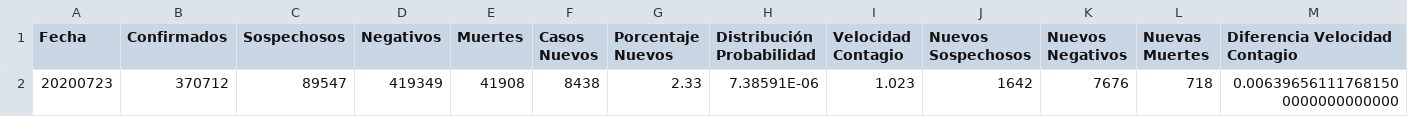
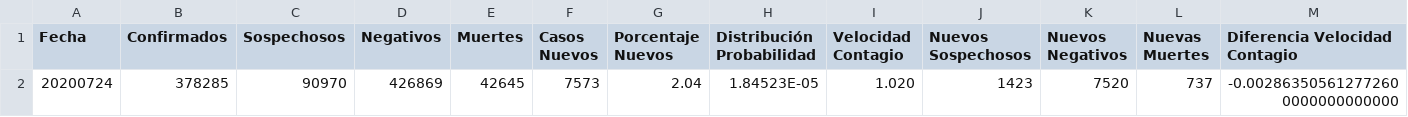
Before and after one commit to juanjmtzs/BI-COVID19, a CSV file: LastDay.csv, drawn as a sheet; only a part is shown; removed rows and columns are numbered as before the commit, all else as after; rows hold the shown columns only; the diff names each change by its address in the sheet, - before the commit and + after, or states it on an @@ line.

```diff
--- a/LastDay.csv
+++ b/LastDay.csv
-row 2: 20200723 | 370712 | 89547 | 419349 | 41908 | 8438 | 2.33 | 7.38591E-06 | 1.023 | 1642 | 7676 | 718 | 0.006396561117681500000000000000
+row 2: 20200724 | 378285 | 90970 | 426869 | 42645 | 7573 | 2.04 | 1.84523E-05 | 1.020 | 1423 | 7520 | 737 | -0.002863505612772600000000000000
```
Also changed, not shown: data.csv, 1 other file.
